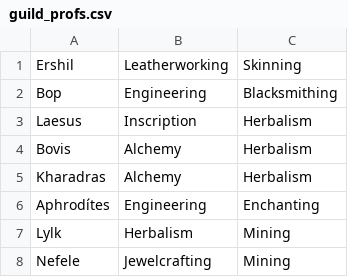
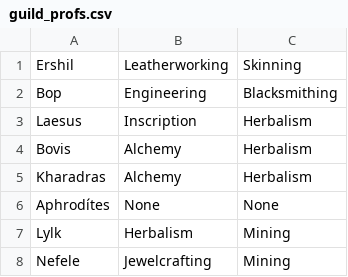
Before and after one commit to MyazakiKarazhan/Phased, a CSV file: guild_profs.csv, drawn as a sheet; only a part is shown.

Commit message:
Auto-update

```diff
--- a/guild_profs.csv
+++ b/guild_profs.csv
@@ -5,3 +5,3 @@ Bovis, Alchemy, Herbalism
 Kharadras, Alchemy, Herbalism
-Aphrodítes, Engineering, Enchanting
+Aphrodítes, None, None
 Lylk, Herbalism, Mining
```
